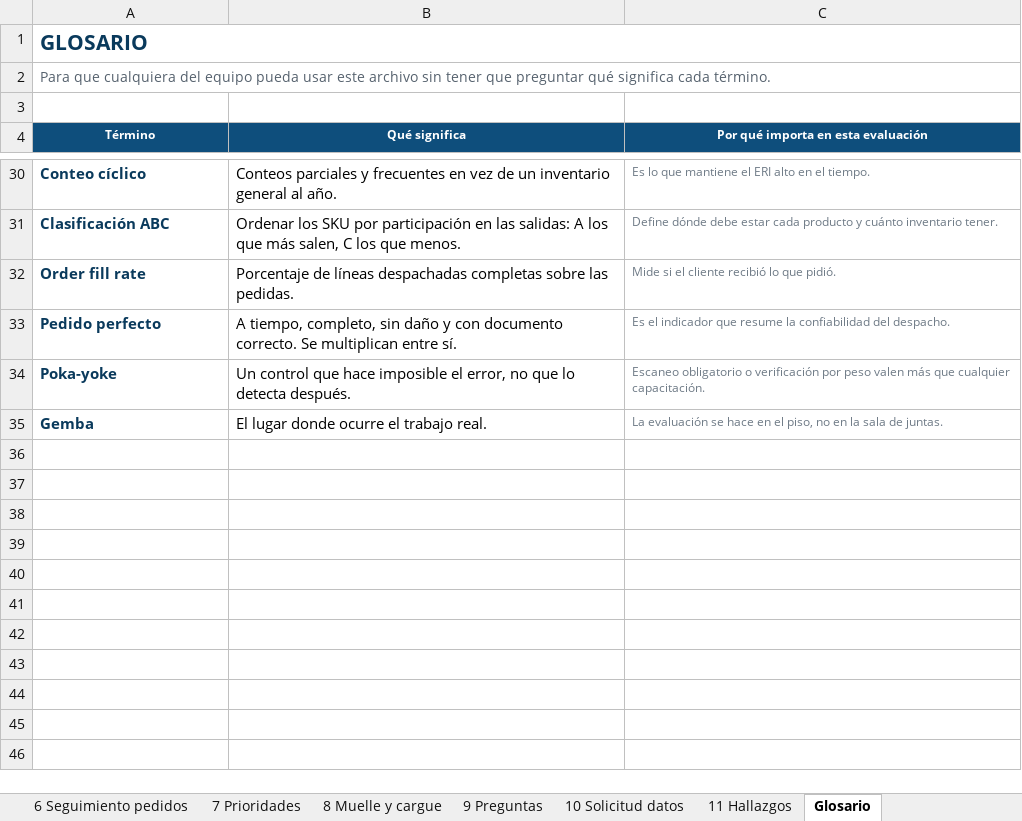
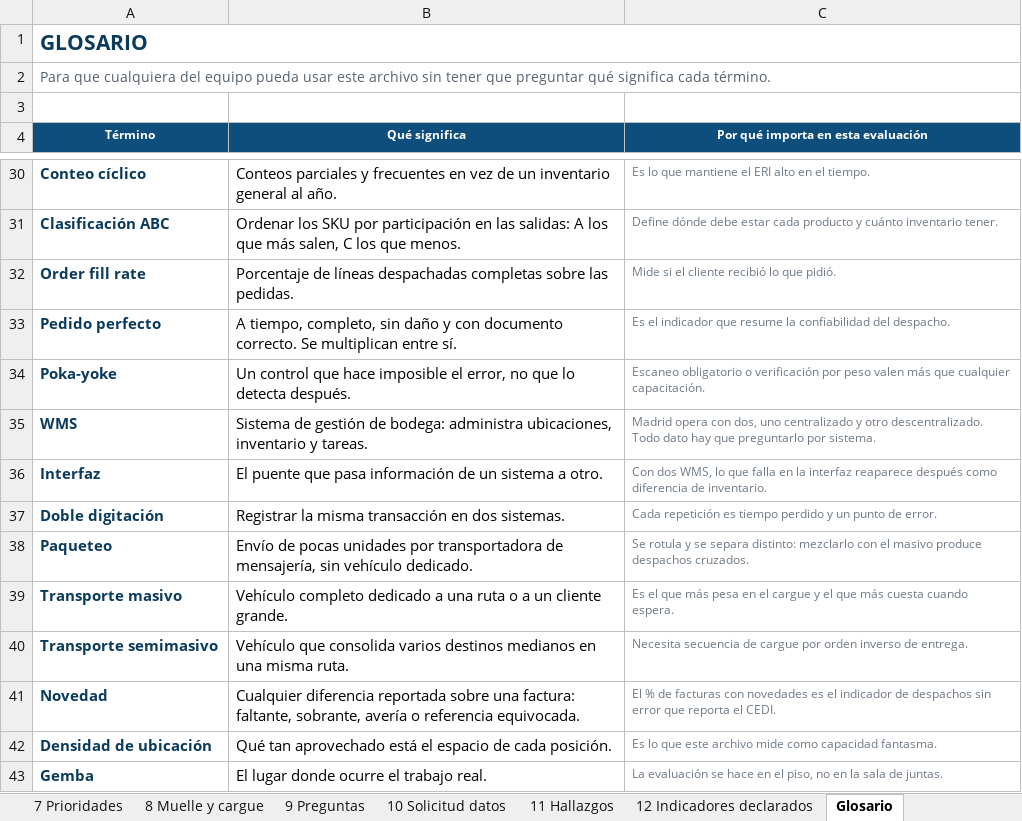
Before and after one commit to Camilohb82/hit-tracker, an Excel workbook: docs/Checklist-CEDI-Madrid.xlsx, sheet Glosario, drawn as a sheet; only a part is shown, gaps mark what is left out; values as stored, in another font and other column widths than the file's, no borders; the diff names each change by its address in the sheet, - before the commit and + after, or states it on an @@ line.

```diff
--- a/docs/Checklist-CEDI-Madrid.xlsx (sheet Glosario)
+++ b/docs/Checklist-CEDI-Madrid.xlsx (sheet Glosario)
+sheet tab: 12 Indicadores declarados
+row 35: WMS | Sistema de gestión de bodega: administra ubicaciones, inventario y tareas. | Madrid opera con dos, uno centralizado y otro descentralizado. Todo dato hay que preguntarlo por sistema.
+row 36: Interfaz | El puente que pasa información de un sistema a otro. | Con dos WMS, lo que falla en la interfaz reaparece después como diferencia de inventario.
+row 37: Doble digitación | Registrar la misma transacción en dos sistemas. | Cada repetición es tiempo perdido y un punto de error.
+row 38: Paqueteo | Envío de pocas unidades por transportadora de mensajería, sin vehículo dedicado. | Se rotula y se separa distinto: mezclarlo con el masivo produce despachos cruzados.
+row 39: Transporte masivo | Vehículo completo dedicado a una ruta o a un cliente grande. | Es el que más pesa en el cargue y el que más cuesta cuando espera.
+row 40: Transporte semimasivo | Vehículo que consolida varios destinos medianos en una misma ruta. | Necesita secuencia de cargue por orden inverso de entrega.
+row 41: Novedad | Cualquier diferencia reportada sobre una factura: faltante, sobrante, avería o referencia equivocada. | El % de facturas con novedades es el indicador de despachos sin error que reporta el CEDI.
+row 42: Densidad de ubicación | Qué tan aprovechado está el espacio de cada posición. | Es lo que este archivo mide como capacidad fantasma.
```
Also changed, not shown: sheet 9 Preguntas, sheet 6 Seguimiento pedidos, sheet 10 Solicitud datos, sheet 1 Checklist, sheet Portada, formulas that keep their value, 1 other file.
